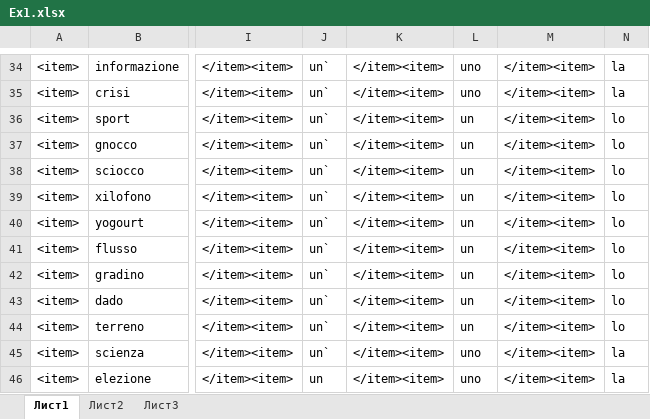
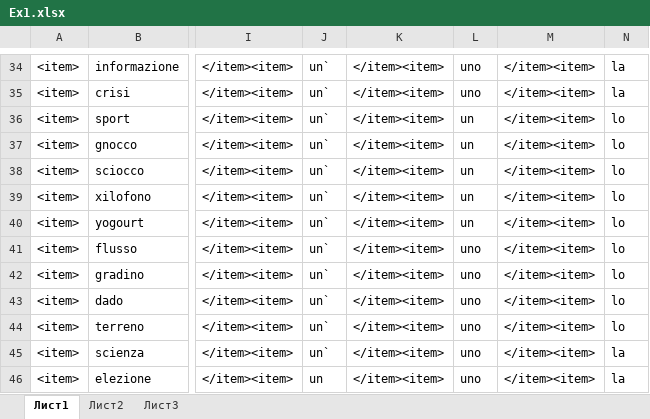
Before and after one commit to vandim145/GramEsercizi, an Excel workbook: Ex1.xlsx, sheet Лист1, drawn as a sheet; only a part is shown, gaps mark what is left out; values as stored, in another font and other column widths than the file's, no borders; the diff names each change by its address in the sheet, - before the commit and + after, or states it on an @@ line.

```diff
--- a/Ex1.xlsx (sheet Лист1)
+++ b/Ex1.xlsx (sheet Лист1)
-L41:L44: un
+L41:L44: uno
```
Also changed, not shown: 5 other files.
